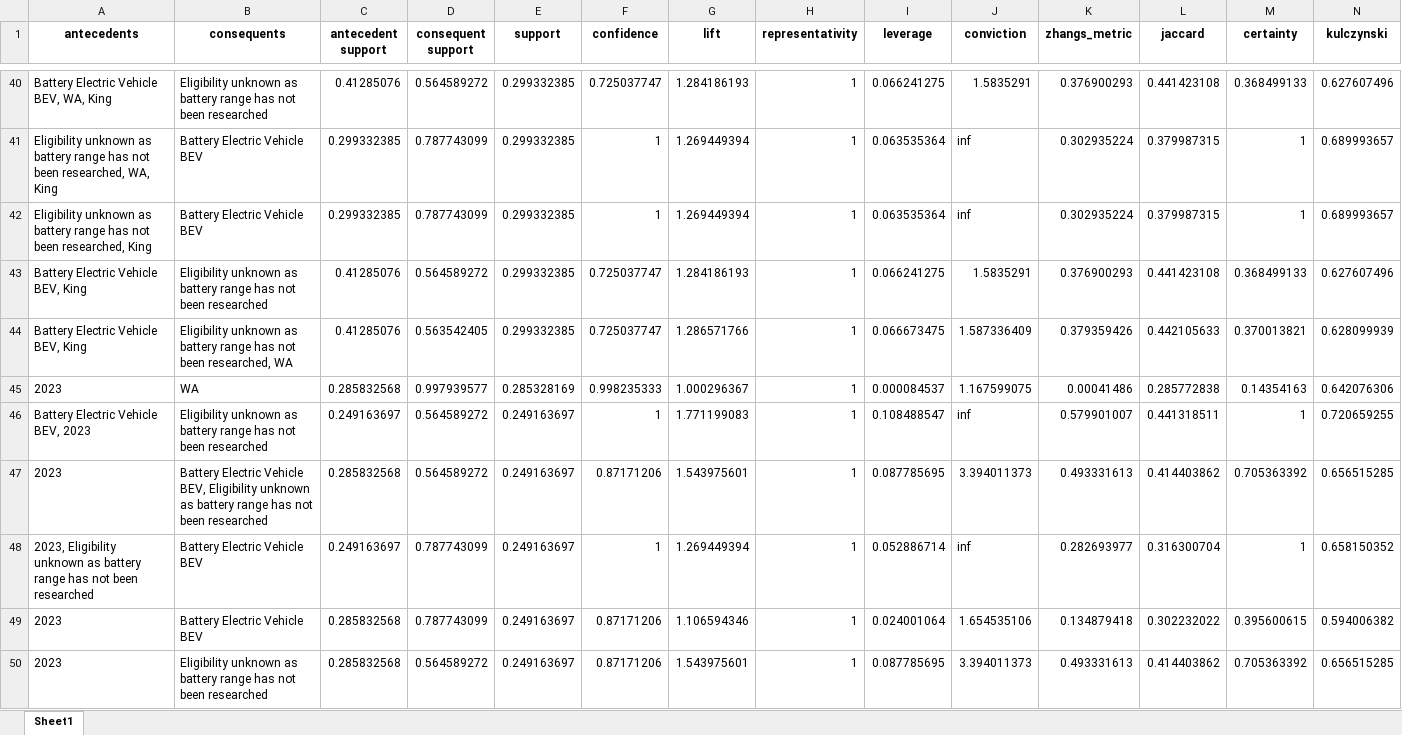
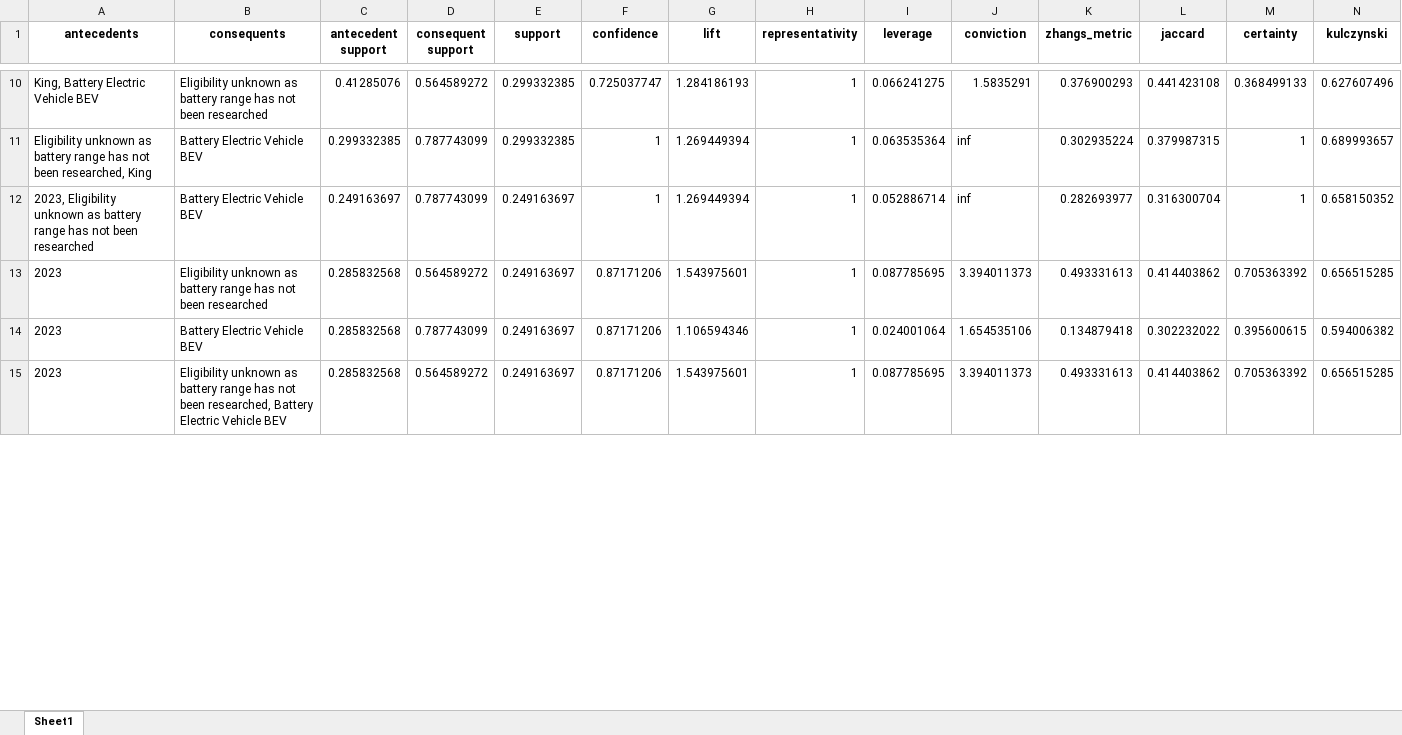
Before and after one commit to ehvenimunis/AssociationRulesMiner, an Excel workbook: association_rules.xlsx, sheet Sheet1, drawn as a sheet; only a part is shown, gaps mark what is left out; values as stored, in another font and other column widths than the file's, no borders; removed rows and columns are numbered as before the commit, all else as after; the diff covers the shown part only; the diff names each change by its address in the sheet, - before the commit and + after, or states it on an @@ line.

```diff
--- a/association_rules.xlsx (sheet Sheet1)
+++ b/association_rules.xlsx (sheet Sheet1)
-A10 (antecedents): Battery Electric Vehicle BEV, WA, King
+A10 (antecedents): King, Battery Electric Vehicle BEV
-row 41: Eligibility unknown as battery range has not been researched, WA, King | Battery Electric Vehicle BEV | 0.299332385 | 0.787743099 | 0.299332385 | 1 | 1.269449394 | 1 | 0.063535364 | inf | 0.302935224 | 0.379987315 | 1 | 0.689993657
-row 43: Battery Electric Vehicle BEV, King | Eligibility unknown as battery range has not been researched | 0.41285076 | 0.564589272 | 0.299332385 | 0.725037747 | 1.284186193 | 1 | 0.066241275 | 1.5835291 | 0.376900293 | 0.441423108 | 0.368499133 | 0.627607496
-row 44: Battery Electric Vehicle BEV, King | Eligibility unknown as battery range has not been researched, WA | 0.41285076 | 0.563542405 | 0.299332385 | 0.725037747 | 1.286571766 | 1 | 0.066673475 | 1.587336409 | 0.379359426 | 0.442105633 | 0.370013821 | 0.628099939
-row 45: 2023 | WA | 0.285832568 | 0.997939577 | 0.285328169 | 0.998235333 | 1.000296367 | 1 | 0.000084537 | 1.167599075 | 0.00041486 | 0.285772838 | 0.14354163 | 0.642076306
-row 46: Battery Electric Vehicle BEV, 2023 | Eligibility unknown as battery range has not been researched | 0.249163697 | 0.564589272 | 0.249163697 | 1 | 1.771199083 | 1 | 0.108488547 | inf | 0.579901007 | 0.441318511 | 1 | 0.720659255
-row 47: 2023 | Battery Electric Vehicle BEV, Eligibility unknown as battery range has not been researched | 0.285832568 | 0.564589272 | 0.249163697 | 0.87171206 | 1.543975601 | 1 | 0.087785695 | 3.394011373 | 0.493331613 | 0.414403862 | 0.705363392 | 0.656515285
+row 13: 2023 | Eligibility unknown as battery range has not been researched | 0.285832568 | 0.564589272 | 0.249163697 | 0.87171206 | 1.543975601 | 1 | 0.087785695 | 3.394011373 | 0.493331613 | 0.414403862 | 0.705363392 | 0.656515285
-B15 (consequents): …not been researched
+B15 (consequents): …not been researched, Battery Electric Vehicle BEV
```
Also changed, not shown: 66 added rows, 58 removed rows, 2 moved rows and 51 edited cells elsewhere in this sheet, frequent_itemsets.xlsx, 1 other file.
